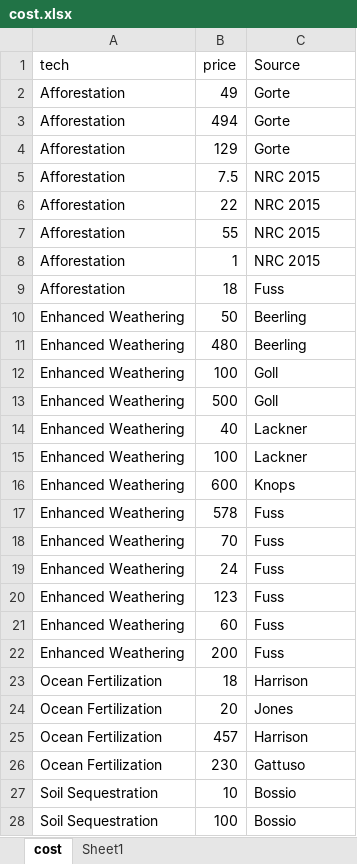
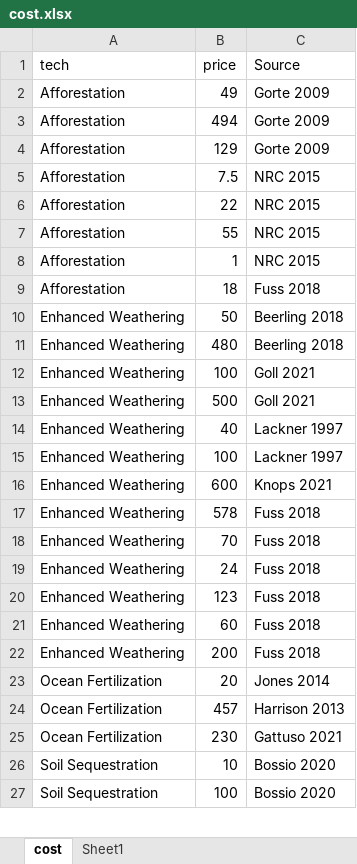
Before and after one commit to thimomerke/carbon-removal-technologies-potential-cost, an Excel workbook: cost.xlsx, sheet cost, drawn as a sheet; only a part is shown; values as stored, in another font and other column widths than the file's, no borders; table styles not drawn; removed rows and columns are numbered as before the commit, all else as after; the diff covers the shown part only; the diff names each change by its address in the sheet, - before the commit and + after, or states it on an @@ line.

```diff
--- a/cost.xlsx (sheet cost)
+++ b/cost.xlsx (sheet cost)
-C2:C4 (Source): Gorte
+C2:C4 (Source): Gorte 2009
-C9 (Source): Fuss
+C9 (Source): Fuss 2018
-C10:C11 (Source): Beerling
+C10:C11 (Source): Beerling 2018
-C12:C13 (Source): Goll
+C12:C13 (Source): Goll 2021
-C14:C15 (Source): Lackner
+C14:C15 (Source): Lackner 1997
-C16 (Source): Knops
+C16 (Source): Knops 2021
-C17:C22 (Source): Fuss
+C17:C22 (Source): Fuss 2018
-row 23: Ocean Fertilization | 18 | Harrison
-C23 (Source): Jones
+C23 (Source): Jones 2014
-C24 (Source): Harrison
+C24 (Source): Harrison 2013
-C25 (Source): Gattuso
+C25 (Source): Gattuso 2021
-C26:C27 (Source): Bossio
+C26:C27 (Source): Bossio 2020
```
Also changed, not shown: 16 added rows and 3 edited cells elsewhere in this sheet, potential.xlsx, 3 other files.
